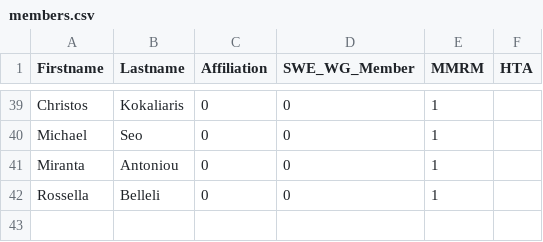
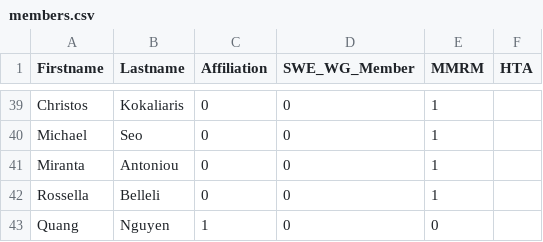
Before and after one commit to openstatsware/website, a CSV file: data/members.csv, drawn as a sheet; only a part is shown, gaps mark what is left out; the diff names each change by its address in the sheet, - before the commit and + after, or states it on an @@ line.

Commit message:
Update data/members.csv with new member

```diff
--- a/data/members.csv
+++ b/data/members.csv
+row 43: Quang | Nguyen | 1 | 0 | 0
```
